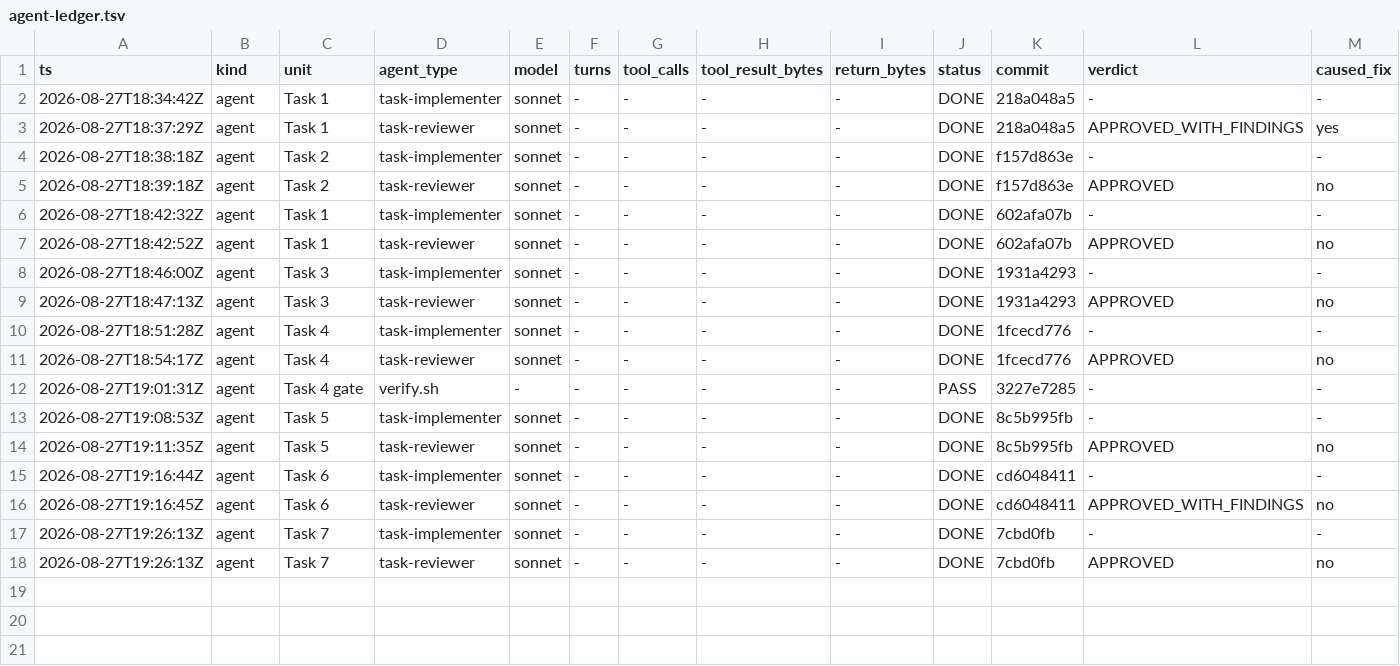
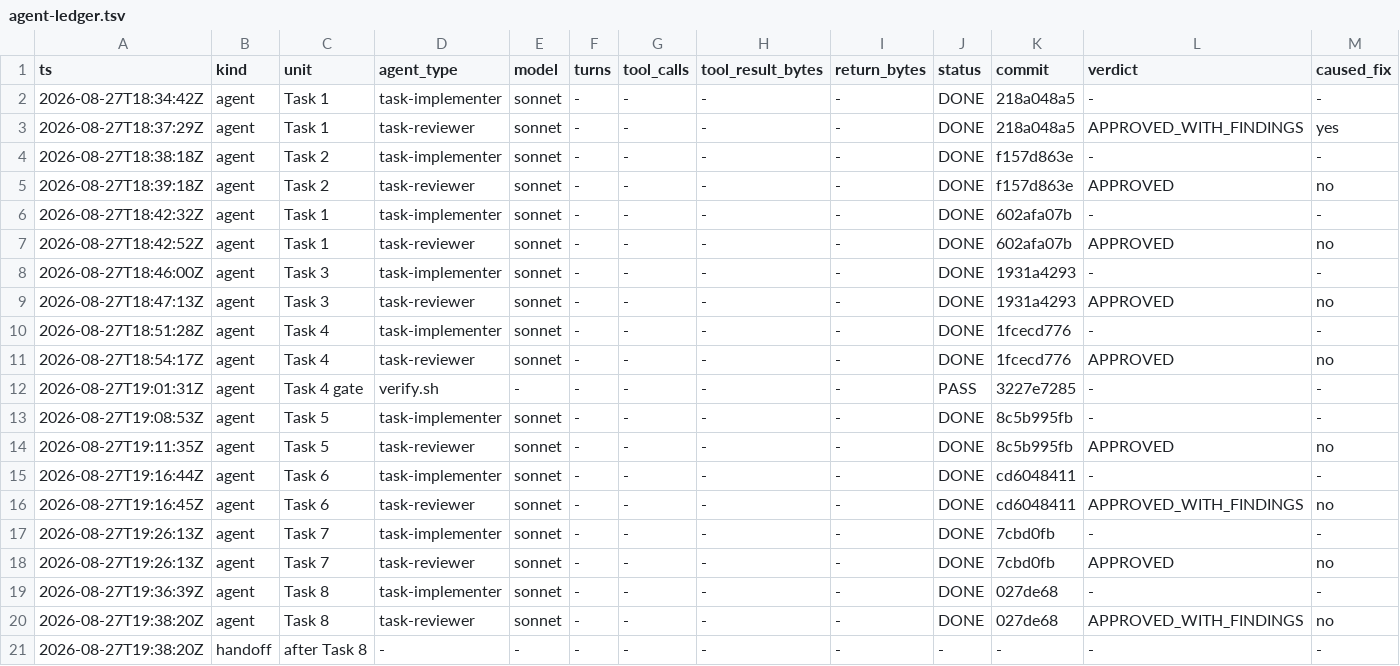
Before and after one commit to Chronicle20/atlas, a TSV file: docs/tasks/task-271-maple-life-config-ui/agent-ledger.tsv, drawn as a sheet; only a part is shown; rows hold the shown columns only; the diff names each change by its address in the sheet, - before the commit and + after, or states it on an @@ line.

Commit message:
chore(task-271): record agent dispatches through Task 8

```diff
--- a/docs/tasks/task-271-maple-life-config-ui/agent-ledger.tsv
+++ b/docs/tasks/task-271-maple-life-config-ui/agent-ledger.tsv
+row 19: 2026-08-27T19:36:39Z | agent | Task 8 | task-implementer | sonnet | - | - | - | - | DONE | 027de68 | - | -
+row 20: 2026-08-27T19:38:20Z | agent | Task 8 | task-reviewer | sonnet | - | - | - | - | DONE | 027de68 | APPROVED_WITH_FINDINGS | no
+row 21: 2026-08-27T19:38:20Z | handoff | after Task 8 | - | - | - | - | - | - | - | - | - | -
```
